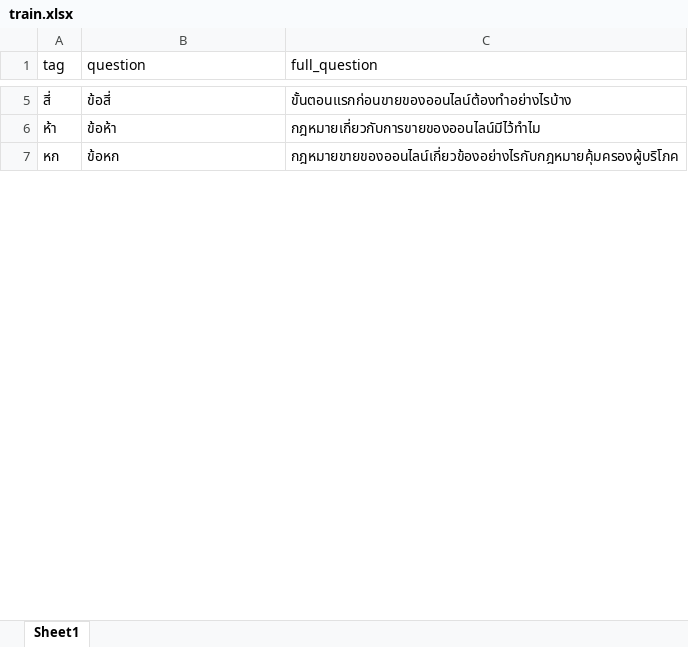
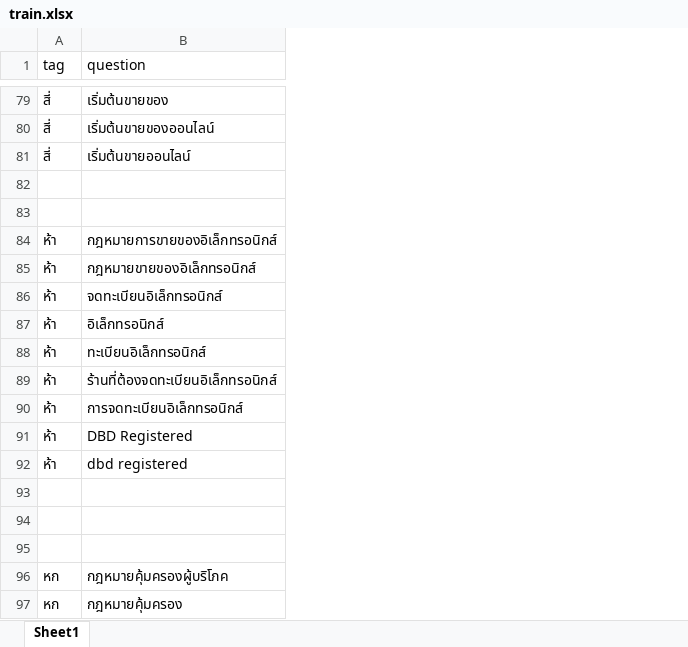
Before and after one commit to thanakritmos12/Chatbot-Business-Law, an Excel workbook: data/train.xlsx, sheet Sheet1, drawn as a sheet; only a part is shown, gaps mark what is left out; values as stored, in another font and other column widths than the file's, no borders; removed rows and columns are numbered as before the commit, all else as after; the diff covers the shown part only; the diff names each change by its address in the sheet, - before the commit and + after, or states it on an @@ line.

```diff
--- a/data/train.xlsx (sheet Sheet1)
+++ b/data/train.xlsx (sheet Sheet1)
-column C (full_question), rows 5-7: ขั้นตอนแรกก่อนขายของออนไลน์ต้องทำอย่างไรบ้าง | กฎหมายเกี่ยวกับการขายของออนไลน์มีไว้ทำไม | กฎหมายขายของออนไลน์เกี่ยวข้องอย่างไรกับกฎหมายคุ้มครองผู้บริโภค
-B79 (question): ข้อสี่
+B79 (question): เริ่มต้นขายของ
+row 80: สี่ | เริ่มต้นขายของออนไลน์
+row 81: สี่ | เริ่มต้นขายออนไลน์
+row 82: (empty)
+row 83: (empty)
+row 84: ห้า | กฎหมายการขายของอิเล็กทรอนิกส์
-B85 (question): ข้อห้า
+B85 (question): กฎหมายขายของอิเล็กทรอนิกส์
+row 86: ห้า | จดทะเบียนอิเล็กทรอนิกส์
+row 87: ห้า | อิเล็กทรอนิกส์
+row 88: ห้า | ทะเบียนอิเล็กทรอนิกส์
+row 89: ห้า | ร้านที่ต้องจดทะเบียนอิเล็กทรอนิกส์
+row 90: ห้า | การจดทะเบียนอิเล็กทรอนิกส์
+row 91: ห้า | DBD Registered
+row 92: ห้า | dbd registered
+row 93: (empty)
+row 94: (empty)
+row 95: (empty)
+row 96: หก | กฎหมายคุ้มครองผู้บริโภค
-B97 (question): ข้อหก
+B97 (question): กฎหมายคุ้มครอง
```
Also changed, not shown: 170 added rows and 10 edited cells elsewhere in this sheet.
